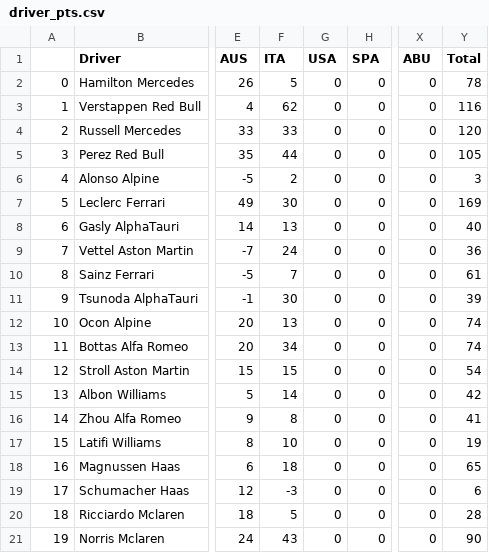
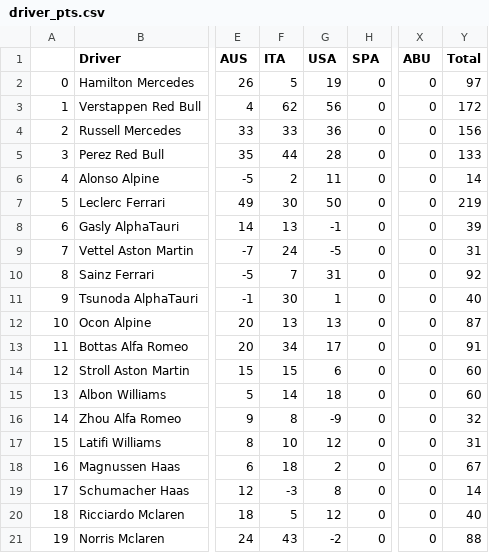
Before and after one commit to leroyJr/f1_data_analysis, a CSV file: src/notebooks/f1_fantasy_track/data/raw/driver_pts.csv, drawn as a sheet; only a part is shown, gaps mark what is left out; the diff names each change by its address in the sheet, - before the commit and + after, or states it on an @@ line.

```diff
--- a/src/notebooks/f1_fantasy_track/data/raw/driver_pts.csv
+++ b/src/notebooks/f1_fantasy_track/data/raw/driver_pts.csv
-G2 (USA): 0
+G2 (USA): 19
-Y2 (Total): 78
+Y2 (Total): 97
-G3 (USA): 0
+G3 (USA): 56
-Y3 (Total): 116
+Y3 (Total): 172
-G4 (USA): 0
+G4 (USA): 36
-Y4 (Total): 120
+Y4 (Total): 156
-G5 (USA): 0
+G5 (USA): 28
-Y5 (Total): 105
+Y5 (Total): 133
-G6 (USA): 0
+G6 (USA): 11
-Y6 (Total): 3
+Y6 (Total): 14
-G7 (USA): 0
+G7 (USA): 50
-Y7 (Total): 169
+Y7 (Total): 219
-G8 (USA): 0
+G8 (USA): -1
-Y8 (Total): 40
+Y8 (Total): 39
-G9 (USA): 0
+G9 (USA): -5
-Y9 (Total): 36
+Y9 (Total): 31
-G10 (USA): 0
+G10 (USA): 31
-Y10 (Total): 61
+Y10 (Total): 92
-G11 (USA): 0
+G11 (USA): 1
-Y11 (Total): 39
+Y11 (Total): 40
-G12 (USA): 0
+G12 (USA): 13
-Y12 (Total): 74
+Y12 (Total): 87
-G13 (USA): 0
+G13 (USA): 17
-Y13 (Total): 74
+Y13 (Total): 91
-G14 (USA): 0
+G14 (USA): 6
-Y14 (Total): 54
+Y14 (Total): 60
-G15 (USA): 0
+G15 (USA): 18
-Y15 (Total): 42
+Y15 (Total): 60
-G16 (USA): 0
+G16 (USA): -9
-Y16 (Total): 41
+Y16 (Total): 32
-G17 (USA): 0
+G17 (USA): 12
-Y17 (Total): 19
+Y17 (Total): 31
-G18 (USA): 0
+G18 (USA): 2
-Y18 (Total): 65
+Y18 (Total): 67
-G19 (USA): 0
+G19 (USA): 8
-Y19 (Total): 6
+Y19 (Total): 14
-G20 (USA): 0
+G20 (USA): 12
-Y20 (Total): 28
+Y20 (Total): 40
-G21 (USA): 0
+G21 (USA): -2
-Y21 (Total): 90
+Y21 (Total): 88
```
Also changed, not shown: src/notebooks/f1_fantasy_track/data/raw/driver_price.csv, src/notebooks/f1_fantasy_track/data/raw/team_price.csv, 6 other files.
